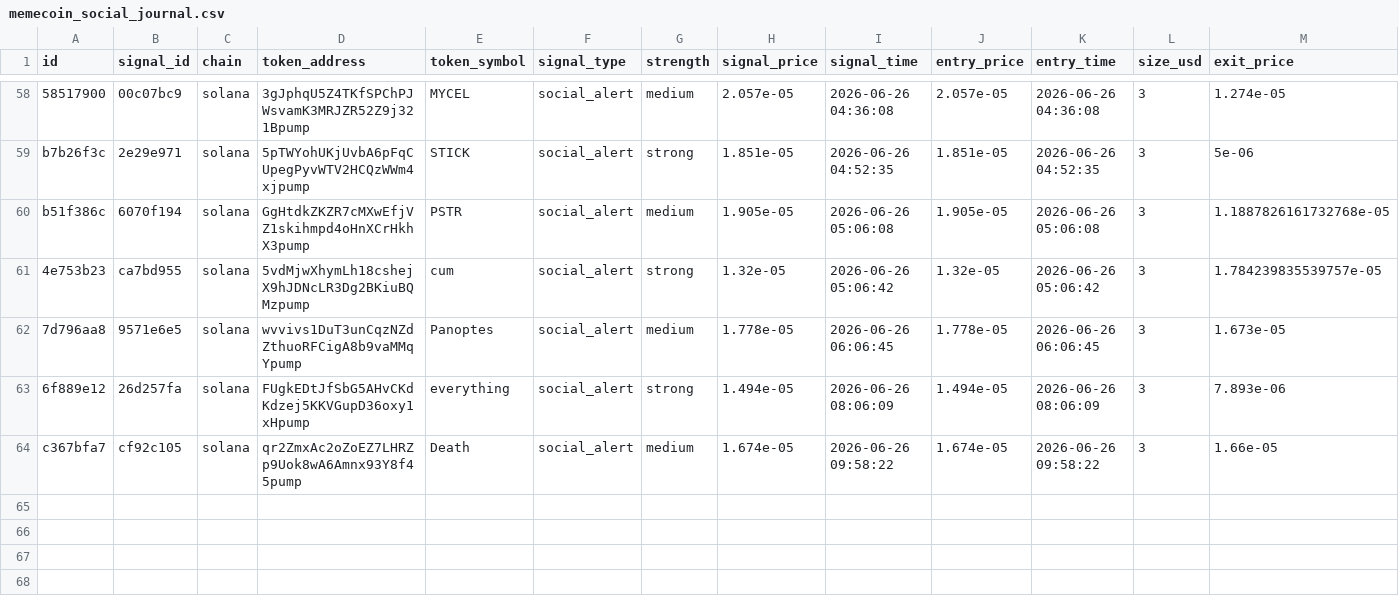
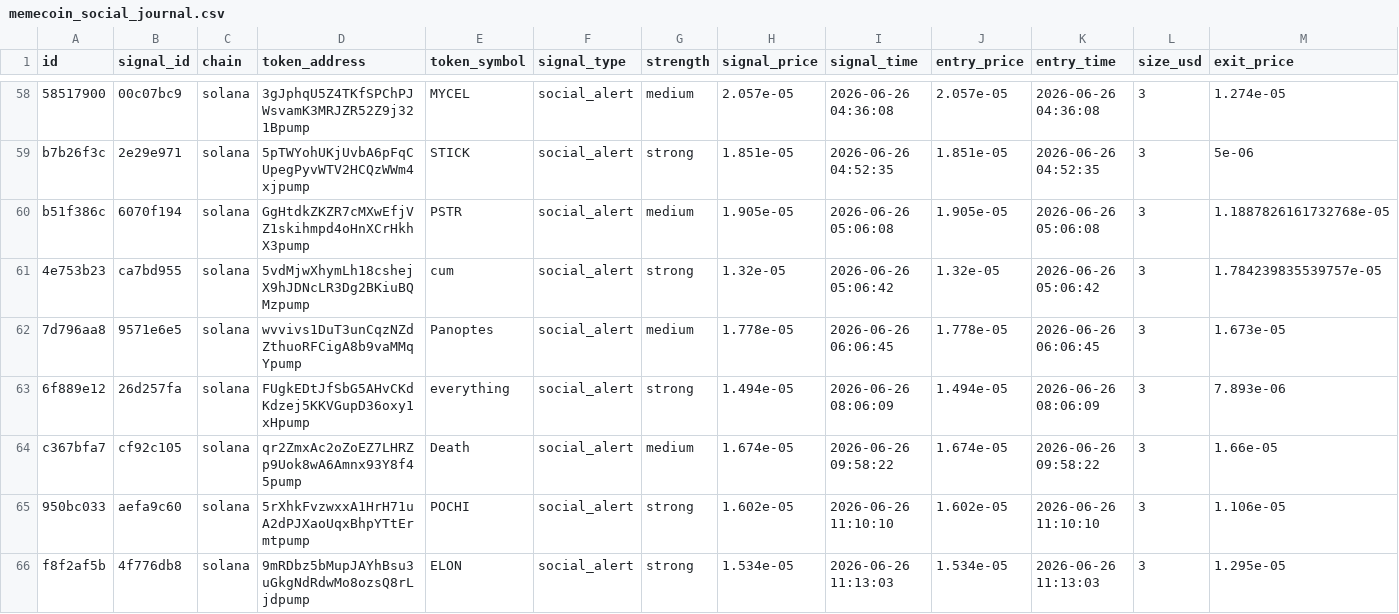
Before and after one commit to AMR200215/quant-bot, a CSV file: logs/memecoin_social_journal.csv, drawn as a sheet; only a part is shown, gaps mark what is left out; rows hold the shown columns only; the diff names each change by its address in the sheet, - before the commit and + after, or states it on an @@ line.

Commit message:
chore: sync live journals 2026-06-19T19:43

```diff
--- a/logs/memecoin_social_journal.csv
+++ b/logs/memecoin_social_journal.csv
+row 65: 950bc033 | aefa9c60 | solana | 5rXhkFvzwxxA1HrH71uA2dPJXaoUqxBhpYTtErmtpump | POCHI | social_alert | strong | 1.602e-05 | 2026-06-26 11:10:10 | 1.602e-05 | 2026-06-26 11:10:10 | 3 | 1.106e-05
+row 66: f8f2af5b | 4f776db8 | solana | 9mRDbz5bMupJAYhBsu3uGkgNdRdwMo8ozsQ8rLjdpump | ELON | social_alert | strong | 1.534e-05 | 2026-06-26 11:13:03 | 1.534e-05 | 2026-06-26 11:13:03 | 3 | 1.295e-05
```
